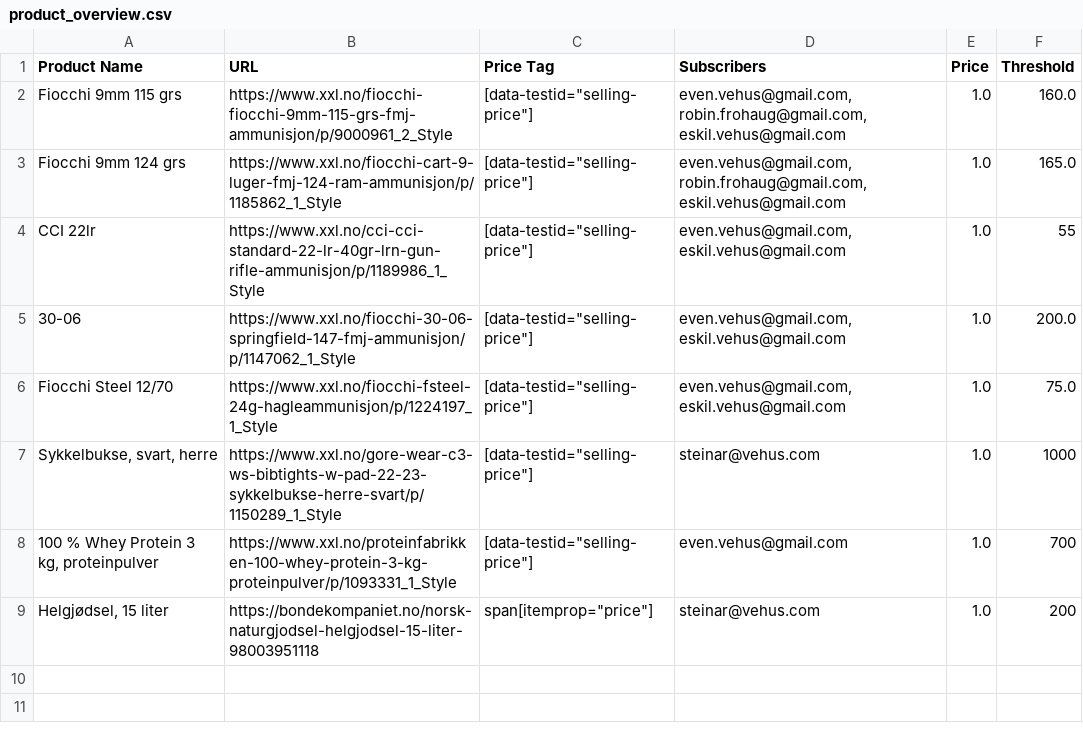
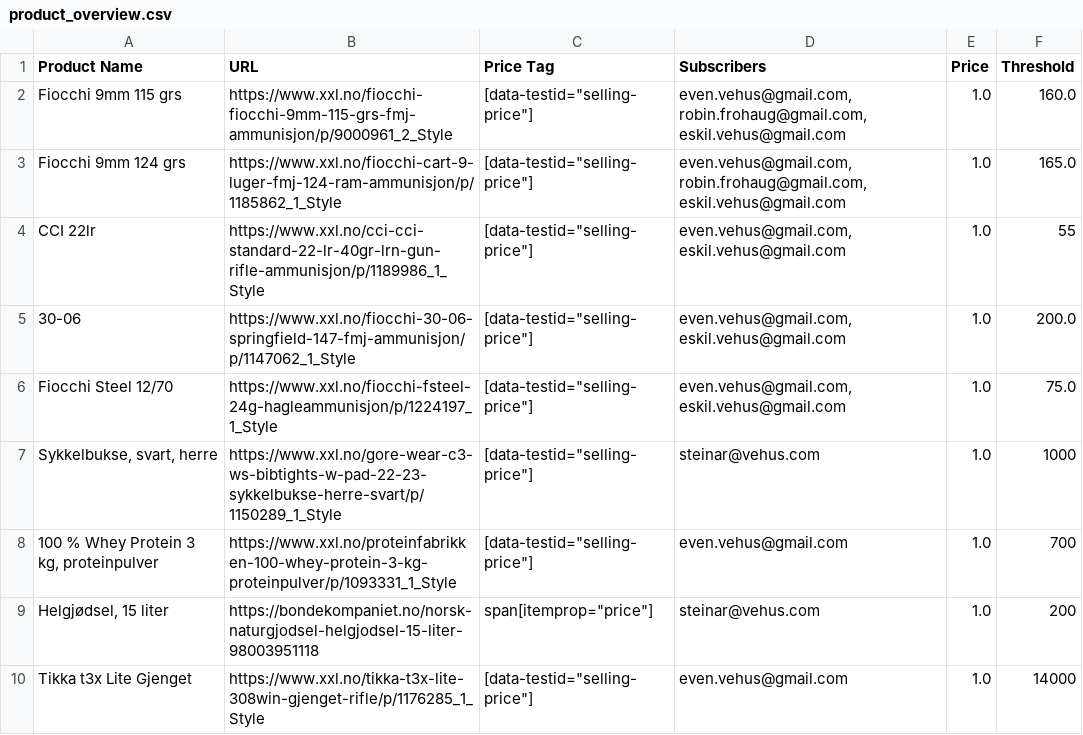
Before and after one commit to evenveh/sale-notificator, a CSV file: product_overview.csv, drawn as a sheet; the diff names each change by its address in the sheet, - before the commit and + after, or states it on an @@ line.

Commit message:
Added tikka t3x

```diff
--- a/product_overview.csv
+++ b/product_overview.csv
+row 10: Tikka t3x Lite Gjenget | https://www.xxl.no/tikka-t3x-lite-308win-gjenget-rifle/p/1176285_1_Style | [data-testid="selling-price"] | even.vehus@gmail.com | 1.0 | 14000
```
